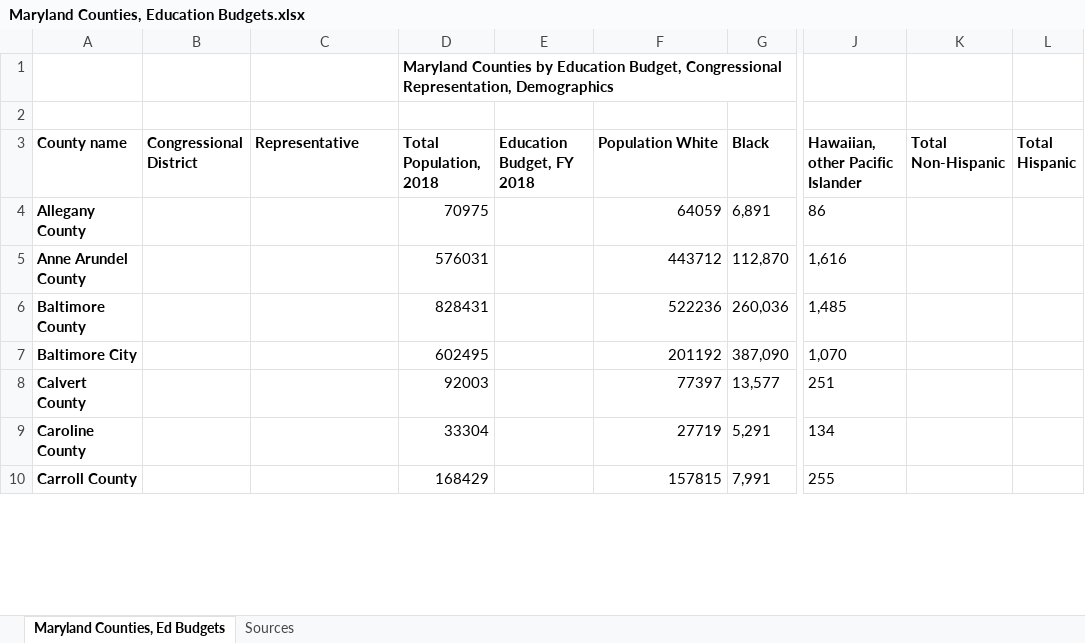
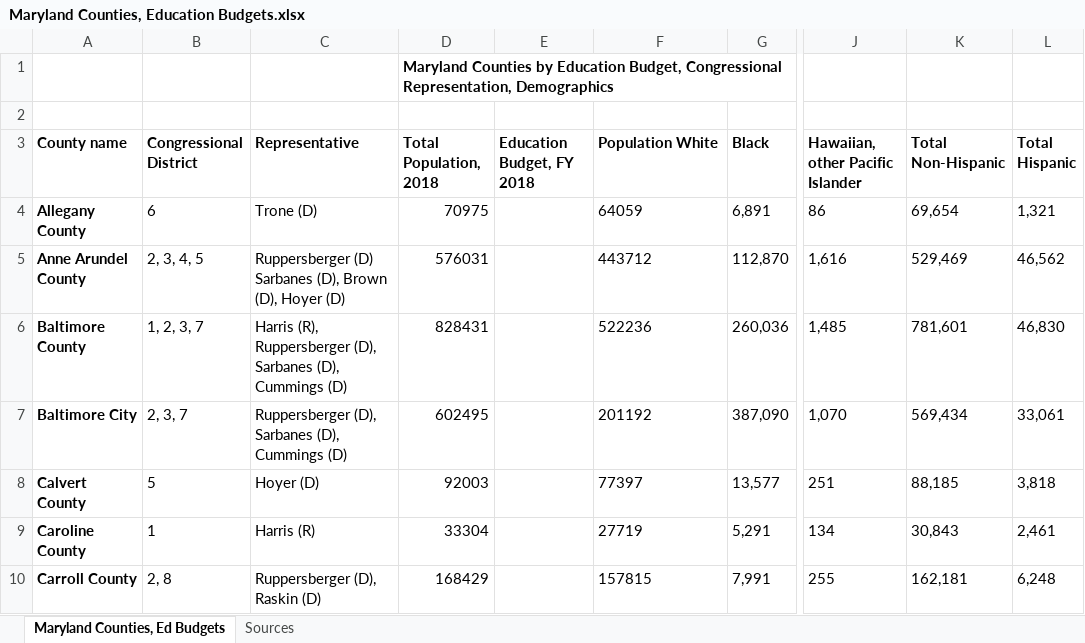
Before and after one commit to halas92/CNS-Digital-Materials, an Excel workbook: Maryland Counties, Education Budgets.xlsx, sheet Maryland Counties, Ed Budgets, drawn as a sheet; only a part is shown, gaps mark what is left out; values as stored, in another font and other column widths than the file's, no borders; the diff covers the shown part only; the diff names each change by its address in the sheet, - before the commit and + after, or states it on an @@ line.

Commit message:
Other things.

```diff
--- a/Maryland Counties, Education Budgets.xlsx (sheet Maryland Counties, Ed Budgets)
+++ b/Maryland Counties, Education Budgets.xlsx (sheet Maryland Counties, Ed Budgets)
-B4 (Congressional District): (empty)
+B4 (Congressional District): 6
-C4 (Representative): (empty)
+C4 (Representative): Trone (D)
-F4:F10 alignment: right
+F4:F10 alignment: left
-K4 (Total Non-Hispanic): (empty)
+K4 (Total Non-Hispanic): 69,654
-L4 (Total Hispanic): (empty)
+L4 (Total Hispanic): 1,321
-B5 (Congressional District): (empty)
+B5 (Congressional District): 2, 3, 4, 5
-C5 (Representative): (empty)
+C5 (Representative): Ruppersberger (D) Sarbanes (D), Brown (D), Hoyer (D)
-K5 (Total Non-Hispanic): (empty)
+K5 (Total Non-Hispanic): 529,469
-L5 (Total Hispanic): (empty)
+L5 (Total Hispanic): 46,562
-B6 (Congressional District): (empty)
+B6 (Congressional District): 1, 2, 3, 7
-C6 (Representative): (empty)
+C6 (Representative): Harris (R), Ruppersberger (D), Sarbanes (D), Cummings (D)
-K6 (Total Non-Hispanic): (empty)
+K6 (Total Non-Hispanic): 781,601
-L6 (Total Hispanic): (empty)
+L6 (Total Hispanic): 46,830
-B7 (Congressional District): (empty)
+B7 (Congressional District): 2, 3, 7
-C7 (Representative): (empty)
+C7 (Representative): Ruppersberger (D), Sarbanes (D), Cummings (D)
-K7 (Total Non-Hispanic): (empty)
+K7 (Total Non-Hispanic): 569,434
-L7 (Total Hispanic): (empty)
+L7 (Total Hispanic): 33,061
-B8 (Congressional District): (empty)
+B8 (Congressional District): 5
-C8 (Representative): (empty)
+C8 (Representative): Hoyer (D)
-K8 (Total Non-Hispanic): (empty)
+K8 (Total Non-Hispanic): 88,185
-L8 (Total Hispanic): (empty)
+L8 (Total Hispanic): 3,818
-B9 (Congressional District): (empty)
+B9 (Congressional District): 1
-C9 (Representative): (empty)
+C9 (Representative): Harris (R)
-K9 (Total Non-Hispanic): (empty)
+K9 (Total Non-Hispanic): 30,843
-L9 (Total Hispanic): (empty)
+L9 (Total Hispanic): 2,461
-B10 (Congressional District): (empty)
+B10 (Congressional District): 2, 8
-C10 (Representative): (empty)
+C10 (Representative): Ruppersberger (D), Raskin (D)
-K10 (Total Non-Hispanic): (empty)
+K10 (Total Non-Hispanic): 162,181
-L10 (Total Hispanic): (empty)
+L10 (Total Hispanic): 6,248
```
Also changed, not shown: 68 edited cells and cell formats elsewhere in this sheet, sheet Sources, charts or pictures.
